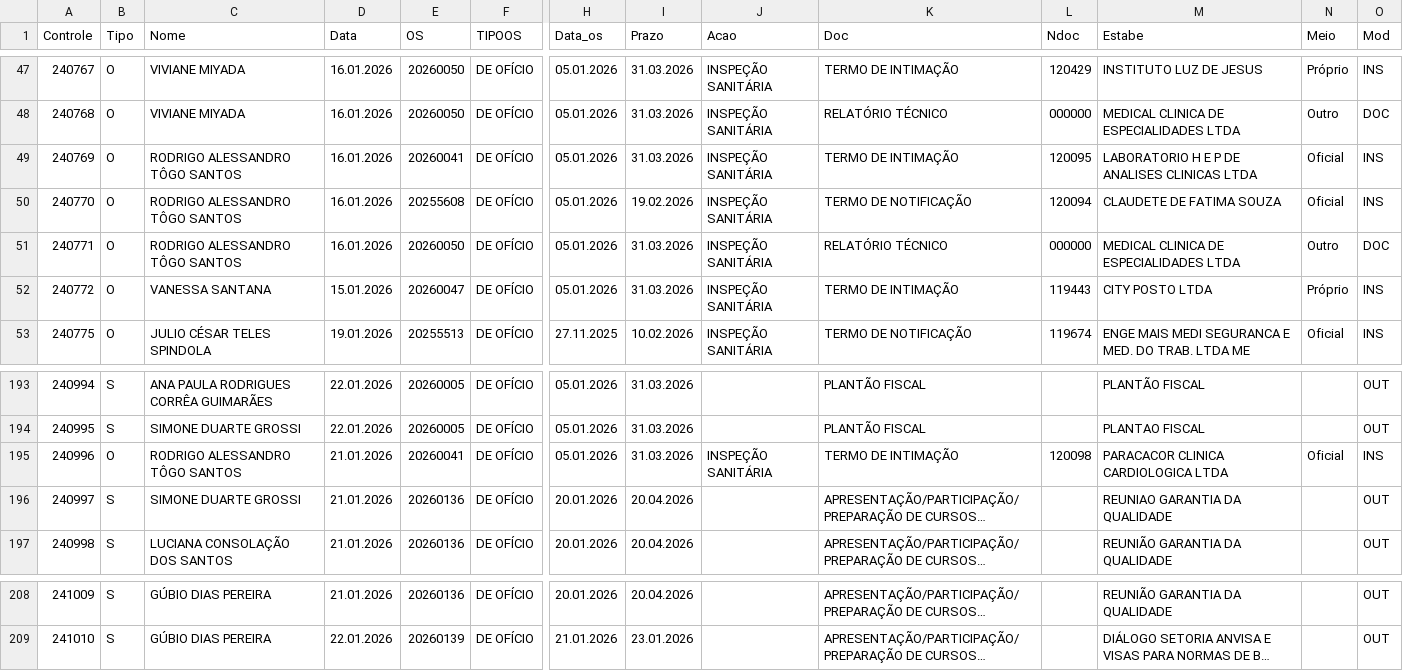
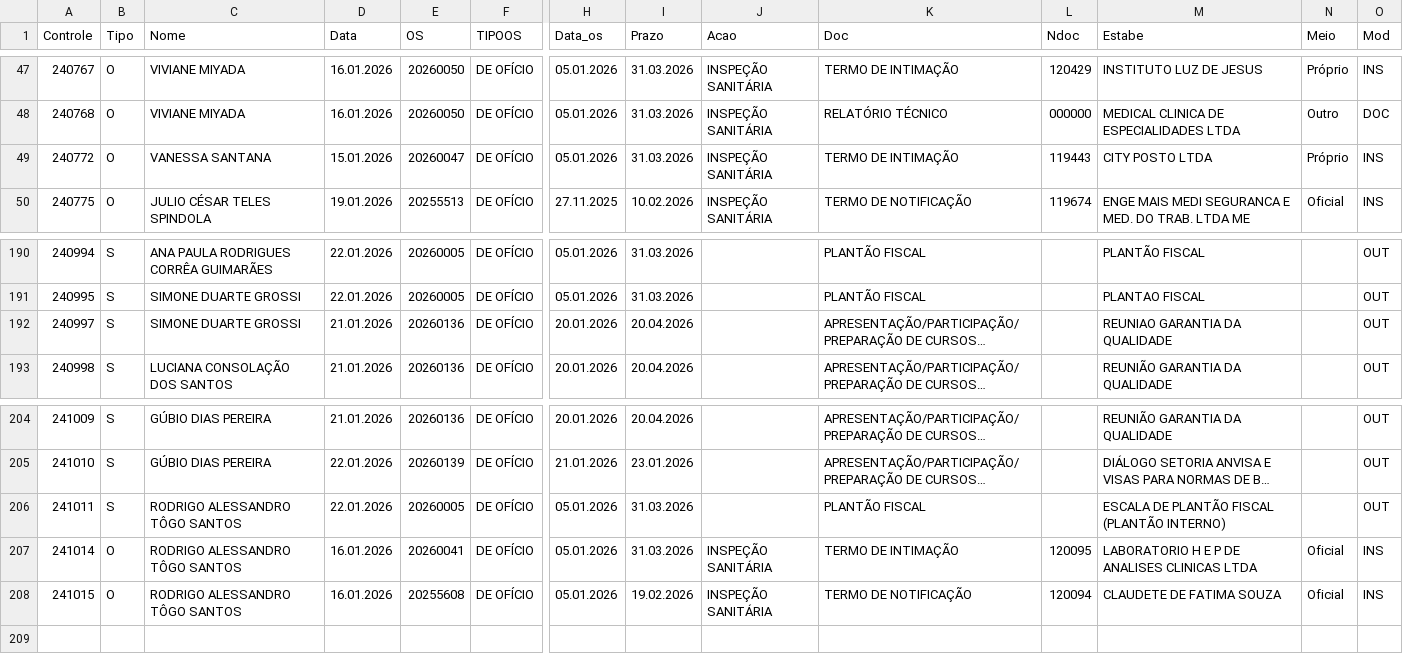
Before and after one commit to VisaAnapolis/APP, a CSV file: data/rdpf.csv, drawn as a sheet; only a part is shown, gaps mark what is left out; long unchanged cells end in …; removed rows and columns are numbered as before the commit, all else as after; rows hold the shown columns only; the diff names each change by its address in the sheet, - before the commit and + after, or states it on an @@ line.

```diff
--- a/data/rdpf.csv
+++ b/data/rdpf.csv
-row 49: 240769 | O | RODRIGO ALESSANDRO TÔGO SANTOS | 16.01.2026 | 20260041 | DE OFÍCIO | 05.01.2026 | 31.03.2026 | INSPEÇÃO SANITÁRIA | TERMO DE INTIMAÇÃO | 120095 | LABORATORIO H E P DE ANALISES CLINICAS LTDA | Oficial | INS
-row 50: 240770 | O | RODRIGO ALESSANDRO TÔGO SANTOS | 16.01.2026 | 20255608 | DE OFÍCIO | 05.01.2026 | 19.02.2026 | INSPEÇÃO SANITÁRIA | TERMO DE NOTIFICAÇÃO | 120094 | CLAUDETE DE FATIMA SOUZA | Oficial | INS
-row 51: 240771 | O | RODRIGO ALESSANDRO TÔGO SANTOS | 16.01.2026 | 20260050 | DE OFÍCIO | 05.01.2026 | 31.03.2026 | INSPEÇÃO SANITÁRIA | RELATÓRIO TÉCNICO | 000000 | MEDICAL CLINICA DE ESPECIALIDADES LTDA | Outro | DOC
-row 195: 240996 | O | RODRIGO ALESSANDRO TÔGO SANTOS | 21.01.2026 | 20260041 | DE OFÍCIO | 05.01.2026 | 31.03.2026 | INSPEÇÃO SANITÁRIA | TERMO DE INTIMAÇÃO | 120098 | PARACACOR CLINICA CARDIOLOGICA LTDA | Oficial | INS
+row 206: 241011 | S | RODRIGO ALESSANDRO TÔGO SANTOS | 22.01.2026 | 20260005 | DE OFÍCIO | 05.01.2026 | 31.03.2026 |  | PLANTÃO FISCAL |  | ESCALA DE PLANTÃO FISCAL (PLANTÃO INTERNO) |  | OUT
+row 207: 241014 | O | RODRIGO ALESSANDRO TÔGO SANTOS | 16.01.2026 | 20260041 | DE OFÍCIO | 05.01.2026 | 31.03.2026 | INSPEÇÃO SANITÁRIA | TERMO DE INTIMAÇÃO | 120095 | LABORATORIO H E P DE ANALISES CLINICAS LTDA | Oficial | INS
+row 208: 241015 | O | RODRIGO ALESSANDRO TÔGO SANTOS | 16.01.2026 | 20255608 | DE OFÍCIO | 05.01.2026 | 19.02.2026 | INSPEÇÃO SANITÁRIA | TERMO DE NOTIFICAÇÃO | 120094 | CLAUDETE DE FATIMA SOUZA | Oficial | INS
```
Also changed, not shown: data/protocolo.csv, 30 other files.
